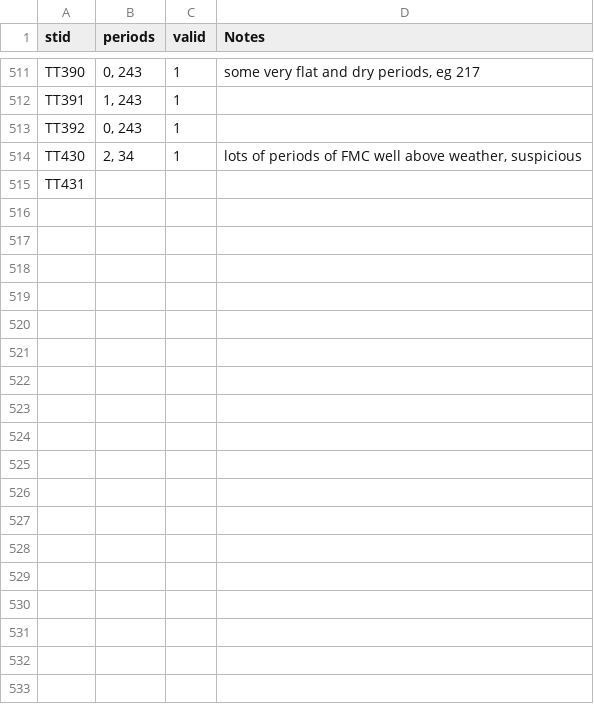
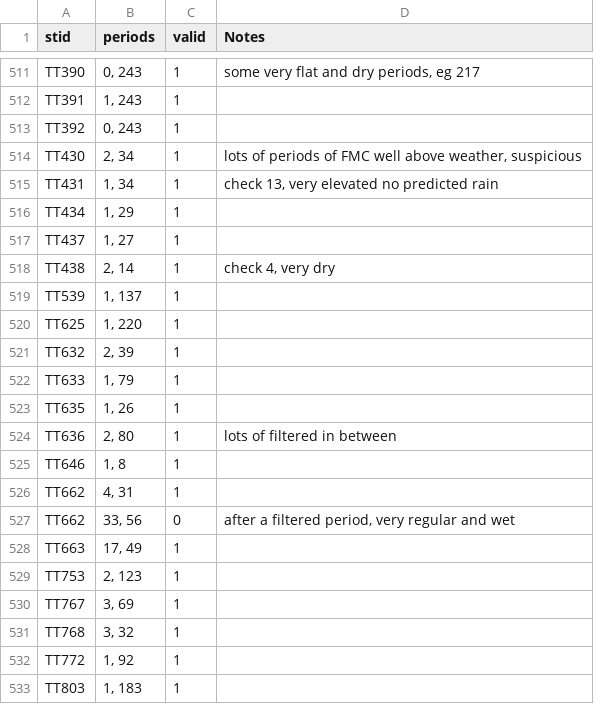
Before and after one commit to jh-206/fmc_data, a CSV file: data/fmc_valid_checks_gb24.csv, drawn as a sheet; only a part is shown, gaps mark what is left out; removed rows and columns are numbered as before the commit, all else as after; the diff covers the shown part only; the diff names each change by its address in the sheet, - before the commit and + after, or states it on an @@ line.

Commit message:
final gb

```diff
--- a/data/fmc_valid_checks_gb24.csv
+++ b/data/fmc_valid_checks_gb24.csv
-row 515: TT431
+row 515: TT431 | 1, 34 | 1 | check 13, very elevated no predicted rain
+row 516: TT434 | 1, 29 | 1
+row 517: TT437 | 1, 27 | 1
+row 518: TT438 | 2, 14 | 1 | check 4, very dry
+row 519: TT539 | 1, 137 | 1
+row 520: TT625 | 1, 220 | 1
+row 521: TT632 | 2, 39 | 1
+row 522: TT633 | 1, 79 | 1
+row 523: TT635 | 1, 26 | 1
+row 524: TT636 | 2, 80 | 1 | lots of filtered in between
+row 525: TT646 | 1, 8 | 1
+row 526: TT662 | 4, 31 | 1
+row 527: TT662 | 33, 56 | 0 | after a filtered period, very regular and wet
+row 528: TT663 | 17, 49 | 1
+row 529: TT753 | 2, 123 | 1
+row 530: TT767 | 3, 69 | 1
+row 531: TT768 | 3, 32 | 1
+row 532: TT772 | 1, 92 | 1
+row 533: TT803 | 1, 183 | 1
```
Also changed, not shown: 30 added rows elsewhere in this file.
